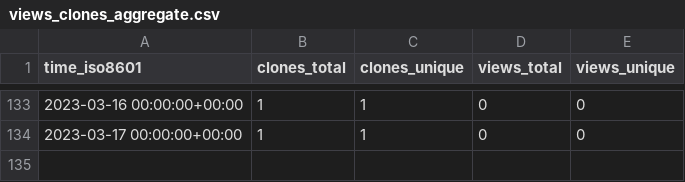
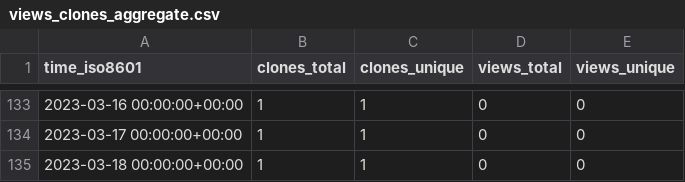
Before and after one commit to kingsdigitallab/layers-of-vision, a CSV file: kingsdigitallab/layers-of-vision/ghrs-data/views_clones_aggregate.csv, drawn as a sheet; only a part is shown, gaps mark what is left out; the diff names each change by its address in the sheet, - before the commit and + after, or states it on an @@ line.

```diff
--- a/kingsdigitallab/layers-of-vision/ghrs-data/views_clones_aggregate.csv
+++ b/kingsdigitallab/layers-of-vision/ghrs-data/views_clones_aggregate.csv
+row 135: 2023-03-18 00:00:00+00:00 | 1 | 1 | 0 | 0
```
Also changed, not shown: 1 other file.
